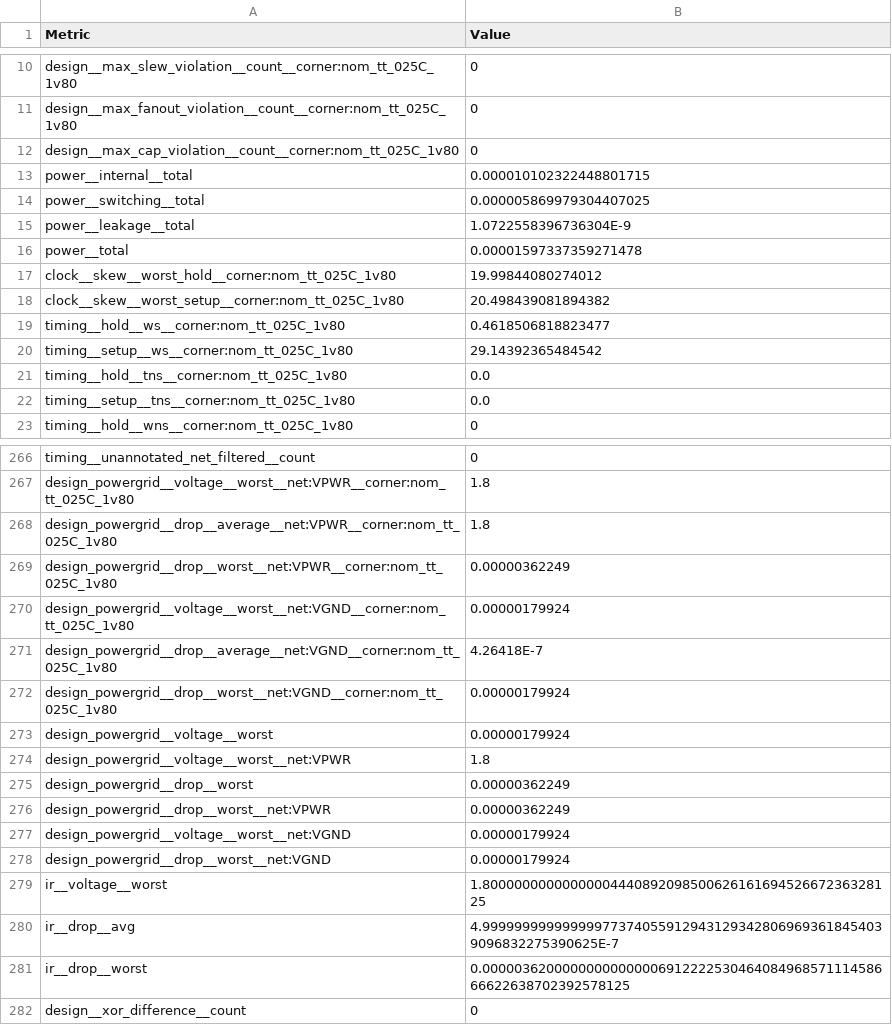
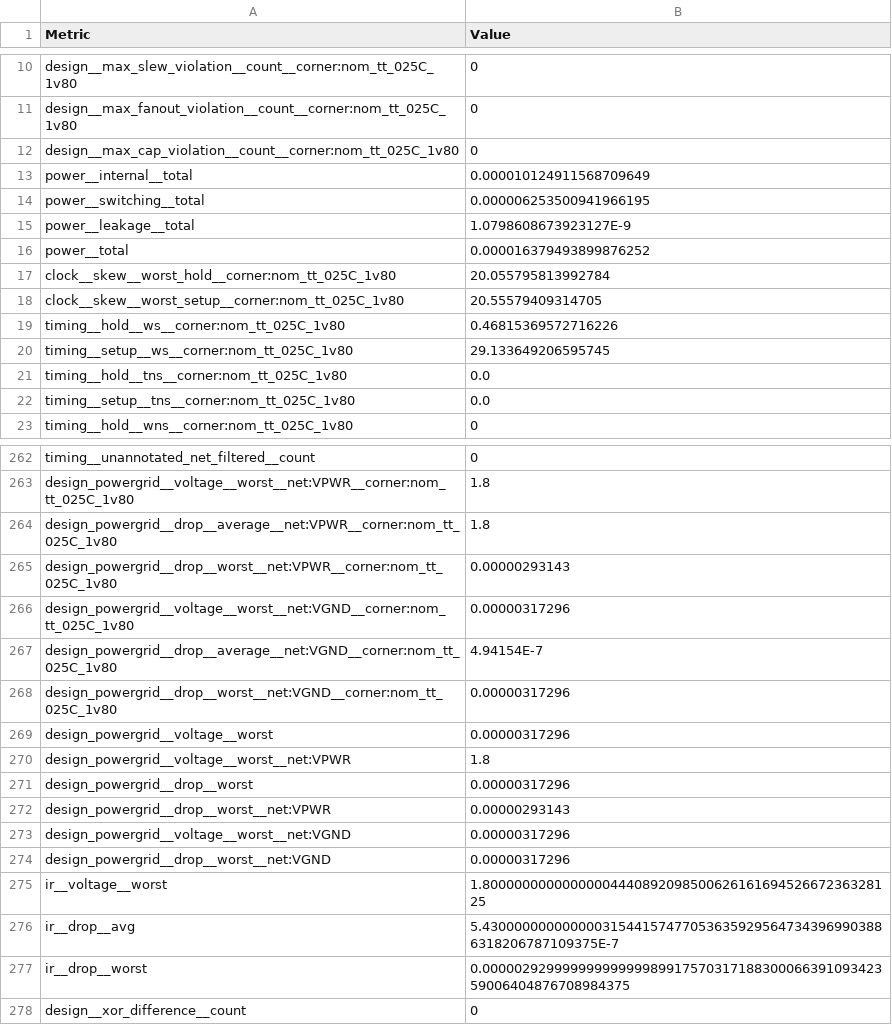
Before and after one commit to SRB2149/SR-GA1, a CSV file: openlane/best/metrics.csv, drawn as a sheet; only a part is shown, gaps mark what is left out; the diff covers the shown part only.

```diff
--- a/openlane/best/metrics.csv
+++ b/openlane/best/metrics.csv
@@ -12,10 +12,10 @@ design__max_fanout_violation__count__corner:nom_tt_025C_1v80,0
 design__max_cap_violation__count__corner:nom_tt_025C_1v80,0
-power__internal__total,0.000010102322448801715
-power__switching__total,0.000005869979304407025
-power__leakage__total,1.0722558396736304E-9
-power__total,0.00001597337359271478
-clock__skew__worst_hold__corner:nom_tt_025C_1v80,19.99844080274012
-clock__skew__worst_setup__corner:nom_tt_025C_1v80,20.498439081894382
-timing__hold__ws__corner:nom_tt_025C_1v80,0.4618506818823477
-timing__setup__ws__corner:nom_tt_025C_1v80,29.14392365484542
+power__internal__total,0.000010124911568709649
+power__switching__total,0.000006253500941966195
+power__leakage__total,1.0798608673923127E-9
+power__total,0.000016379493899876252
+clock__skew__worst_hold__corner:nom_tt_025C_1v80,20.055795813992784
+clock__skew__worst_setup__corner:nom_tt_025C_1v80,20.55579409314705
+timing__hold__ws__corner:nom_tt_025C_1v80,0.46815369572716226
+timing__setup__ws__corner:nom_tt_025C_1v80,29.133649206595745
 timing__hold__tns__corner:nom_tt_025C_1v80,0.0
@@ -268,15 +264,15 @@ design_powergrid__voltage__worst__net:VPWR__corner:nom_tt_025C_1v80,1.8
 design_powergrid__drop__average__net:VPWR__corner:nom_tt_025C_1v80,1.8
-design_powergrid__drop__worst__net:VPWR__corner:nom_tt_025C_1v80,0.00000362249
-design_powergrid__voltage__worst__net:VGND__corner:nom_tt_025C_1v80,0.00000179924
-design_powergrid__drop__average__net:VGND__corner:nom_tt_025C_1v80,4.26418E-7
-design_powergrid__drop__worst__net:VGND__corner:nom_tt_025C_1v80,0.00000179924
-design_powergrid__voltage__worst,0.00000179924
+design_powergrid__drop__worst__net:VPWR__corner:nom_tt_025C_1v80,0.00000293143
+design_powergrid__voltage__worst__net:VGND__corner:nom_tt_025C_1v80,0.00000317296
+design_powergrid__drop__average__net:VGND__corner:nom_tt_025C_1v80,4.94154E-7
+design_powergrid__drop__worst__net:VGND__corner:nom_tt_025C_1v80,0.00000317296
+design_powergrid__voltage__worst,0.00000317296
 design_powergrid__voltage__worst__net:VPWR,1.8
-design_powergrid__drop__worst,0.00000362249
-design_powergrid__drop__worst__net:VPWR,0.00000362249
-design_powergrid__voltage__worst__net:VGND,0.00000179924
-design_powergrid__drop__worst__net:VGND,0.00000179924
+design_powergrid__drop__worst,0.00000317296
+design_powergrid__drop__worst__net:VPWR,0.00000293143
+design_powergrid__voltage__worst__net:VGND,0.00000317296
+design_powergrid__drop__worst__net:VGND,0.00000317296
 ir__voltage__worst,1.8000000000000000444089209850062616169452667236328125
-ir__drop__avg,4.999999999999999773740559129431293428069693618454039096832275390625E-7
-ir__drop__worst,0.0000036200000000000000691222253046408496857111458666622638702392578125
+ir__drop__avg,5.430000000000000315441574770536359295647343969903886318206787109375E-7
+ir__drop__worst,0.0000029299999999999998991757031718830006639109342359006404876708984375
 design__xor_difference__count,0
```
Also changed, not shown: 4 removed rows and 64 edited cells elsewhere in this file, 34 other files.
